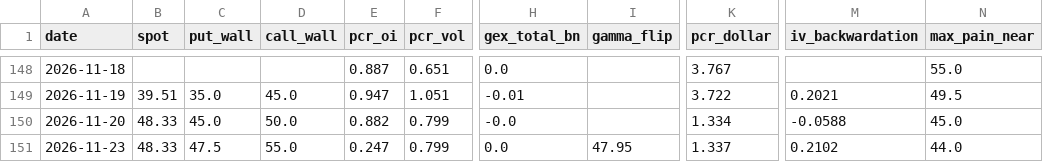
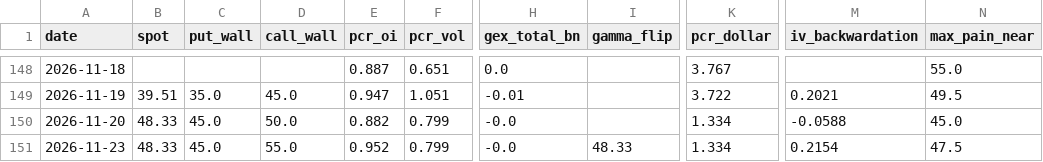
Before and after one commit to dsh0920-sys/Repository-name-options-dashboard, a CSV file: data/history/CRWV_history.csv, drawn as a sheet; only a part is shown, gaps mark what is left out; the diff names each change by its address in the sheet, - before the commit and + after, or states it on an @@ line.

```diff
--- a/data/history/CRWV_history.csv
+++ b/data/history/CRWV_history.csv
-C151 (put_wall): 47.5
+C151 (put_wall): 45.0
-E151 (pcr_oi): 0.247
+E151 (pcr_oi): 0.952
-H151 (gex_total_bn): 0.0
+H151 (gex_total_bn): -0.0
-I151 (gamma_flip): 47.95
+I151 (gamma_flip): 48.33
-K151 (pcr_dollar): 1.337
+K151 (pcr_dollar): 1.334
-M151 (iv_backwardation): 0.2102
+M151 (iv_backwardation): 0.2154
-N151 (max_pain_near): 44.0
+N151 (max_pain_near): 47.5
```
Also changed, not shown: data/history/AMZN_history.csv, data/history/GOOGL_history.csv, 45 other files.
